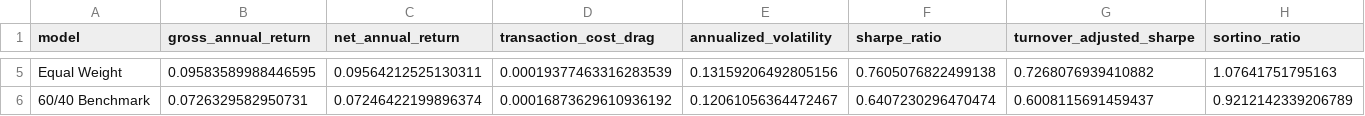
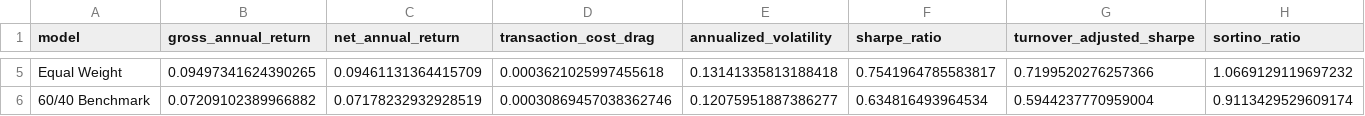
Before and after one commit to ericxuzhesheng/Relaxed-Risk-Parity-Research, a CSV file: results/tables/hrp_comparison.csv, drawn as a sheet; only a part is shown, gaps mark what is left out; the diff covers the shown part only; the diff names each change by its address in the sheet, - before the commit and + after, or states it on an @@ line.

```diff
--- a/results/tables/hrp_comparison.csv
+++ b/results/tables/hrp_comparison.csv
-B5 (gross_annual_return): 0.09583589988446595
+B5 (gross_annual_return): 0.09497341624390265
-C5 (net_annual_return): 0.09564212525130311
+C5 (net_annual_return): 0.09461131364415709
-D5 (transaction_cost_drag): 0.00019377463316283539
+D5 (transaction_cost_drag): 0.0003621025997455618
-E5 (annualized_volatility): 0.13159206492805156
+E5 (annualized_volatility): 0.13141335813188418
-F5 (sharpe_ratio): 0.7605076822499138
+F5 (sharpe_ratio): 0.7541964785583817
-G5 (turnover_adjusted_sharpe): 0.7268076939410882
+G5 (turnover_adjusted_sharpe): 0.7199520276257366
-H5 (sortino_ratio): 1.07641751795163
+H5 (sortino_ratio): 1.0669129119697232
-B6 (gross_annual_return): 0.0726329582950731
+B6 (gross_annual_return): 0.07209102389966882
-C6 (net_annual_return): 0.07246422199896374
+C6 (net_annual_return): 0.07178232932928519
-D6 (transaction_cost_drag): 0.00016873629610936192
+D6 (transaction_cost_drag): 0.00030869457038362746
-E6 (annualized_volatility): 0.12061056364472467
+E6 (annualized_volatility): 0.12075951887386277
-F6 (sharpe_ratio): 0.6407230296470474
+F6 (sharpe_ratio): 0.634816493964534
-G6 (turnover_adjusted_sharpe): 0.6008115691459437
+G6 (turnover_adjusted_sharpe): 0.5944237770959004
-H6 (sortino_ratio): 0.9212142339206789
+H6 (sortino_ratio): 0.9113429529609174
```
Also changed, not shown: 42 edited cells elsewhere in this file, results/tables/model_performance_summary.csv, 45 other files.
